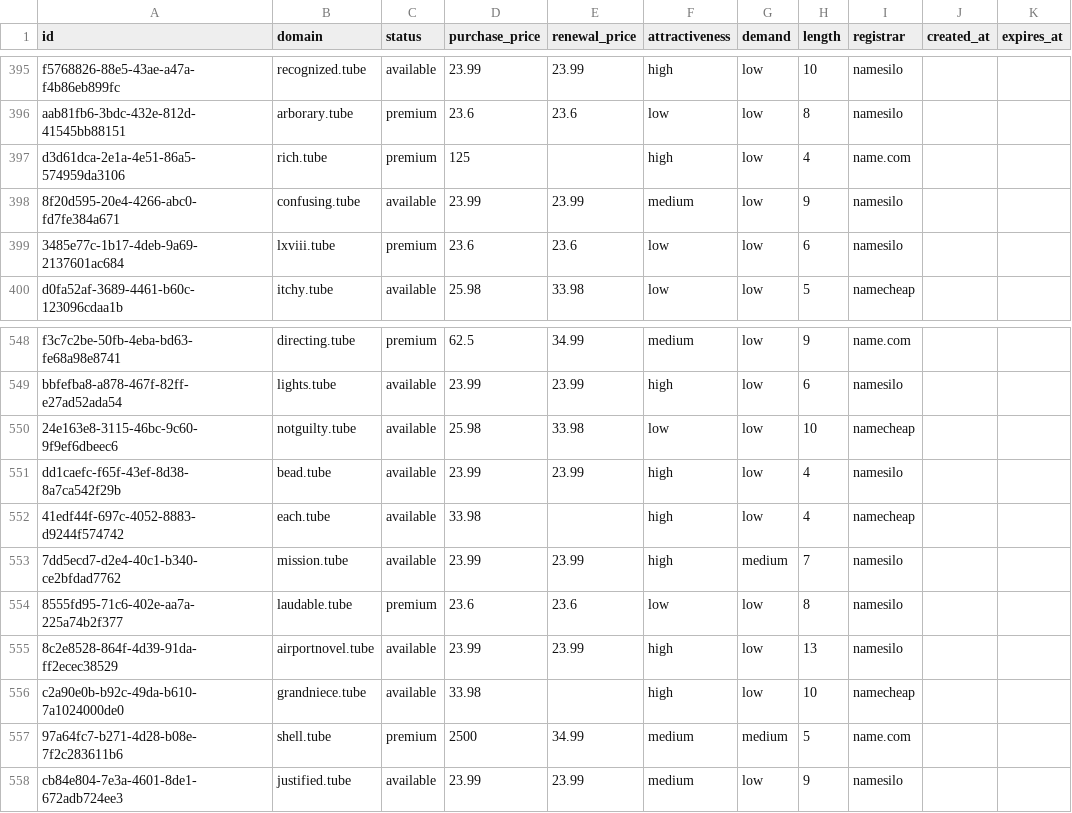
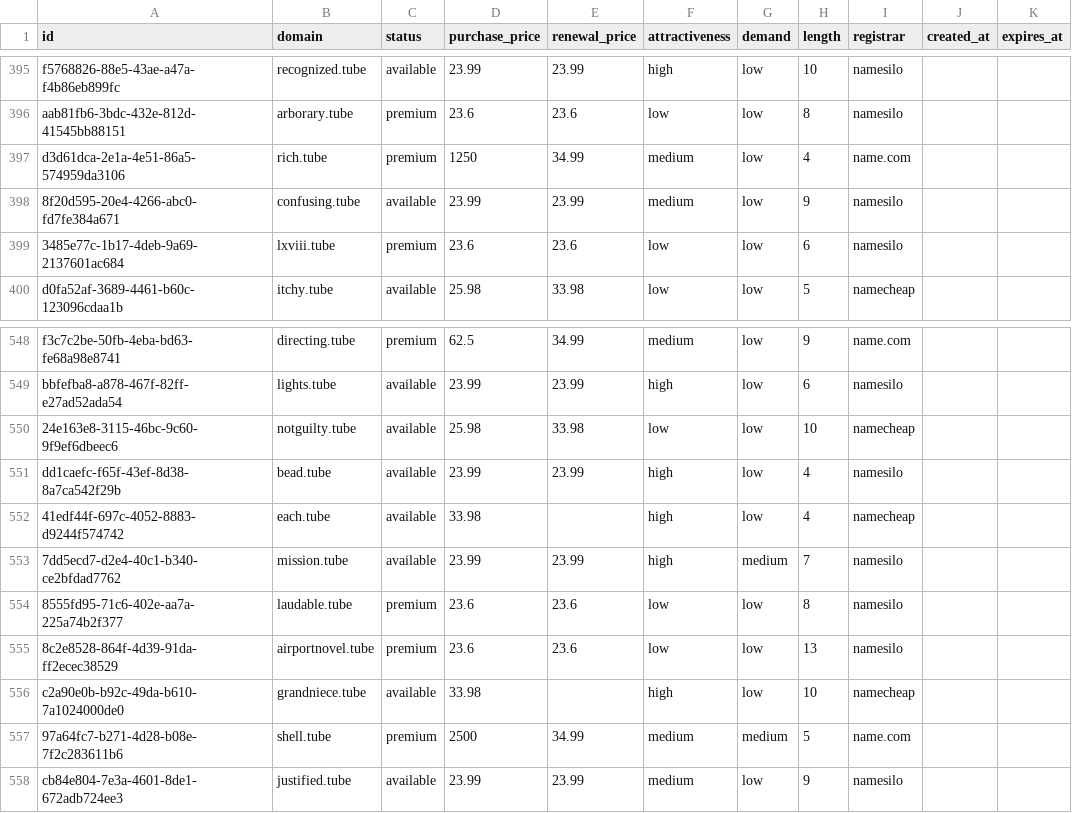
Before and after one commit to UniqueDomains/tube-oneword-domains, a CSV file: tube.csv, drawn as a sheet; only a part is shown, gaps mark what is left out.

Commit message:
Domains update

```diff
--- a/tube.csv
+++ b/tube.csv
@@ -396,3 +396,3 @@ f5768826-88e5-43ae-a47a-f4b86eb899fc,recognized.tube,available,23.99,23.99,high,
 aab81fb6-3bdc-432e-812d-41545bb88151,arborary.tube,premium,23.6,23.6,low,low,8,namesilo,,
-d3d61dca-2e1a-4e51-86a5-574959da3106,rich.tube,premium,125,,high,low,4,name.com,,
+d3d61dca-2e1a-4e51-86a5-574959da3106,rich.tube,premium,1250,34.99,medium,low,4,name.com,,
 8f20d595-20e4-4266-abc0-fd7fe384a671,confusing.tube,available,23.99,23.99,medium,low,9,namesilo,,
@@ -554,3 +554,3 @@ dd1caefc-f65f-43ef-8d38-8a7ca542f29b,bead.tube,available,23.99,23.99,high,low,4,
 8555fd95-71c6-402e-aa7a-225a74b2f377,laudable.tube,premium,23.6,23.6,low,low,8,namesilo,,
-8c2e8528-864f-4d39-91da-ff2ecec38529,airportnovel.tube,available,23.99,23.99,high,low,13,namesilo,,
+8c2e8528-864f-4d39-91da-ff2ecec38529,airportnovel.tube,premium,23.6,23.6,low,low,13,namesilo,,
 c2a90e0b-b92c-49da-b610-7a1024000de0,grandniece.tube,available,33.98,,high,low,10,namecheap,,
```
Also changed, not shown: 3 other files.
